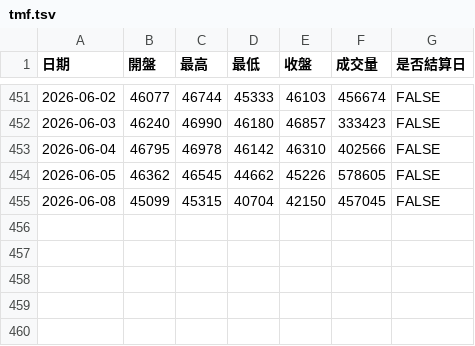
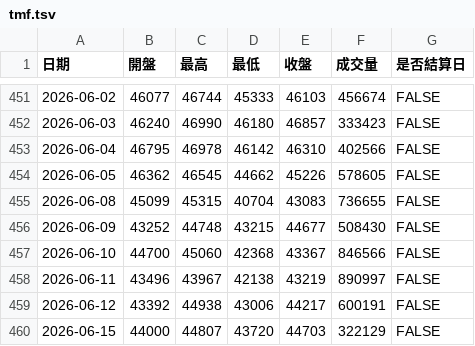
Before and after one commit to Wujidadi/taifex-indicators, a TSV file: data/tmf.tsv, drawn as a sheet; only a part is shown, gaps mark what is left out.

```diff
--- a/data/tmf.tsv
+++ b/data/tmf.tsv
@@ -454,2 +454,7 @@
 2026-06-05	46362	46545	44662	45226	578605	FALSE
-2026-06-08	45099	45315	40704	42150	457045	FALSE
+2026-06-08	45099	45315	40704	43083	736655	FALSE
+2026-06-09	43252	44748	43215	44677	508430	FALSE
+2026-06-10	44700	45060	42368	43367	846566	FALSE
+2026-06-11	43496	43967	42138	43219	890997	FALSE
+2026-06-12	43392	44938	43006	44217	600191	FALSE
+2026-06-15	44000	44807	43720	44703	322129	FALSE
```
Also changed, not shown: data/mtx.tsv, data/tx.tsv, 3 other files.
